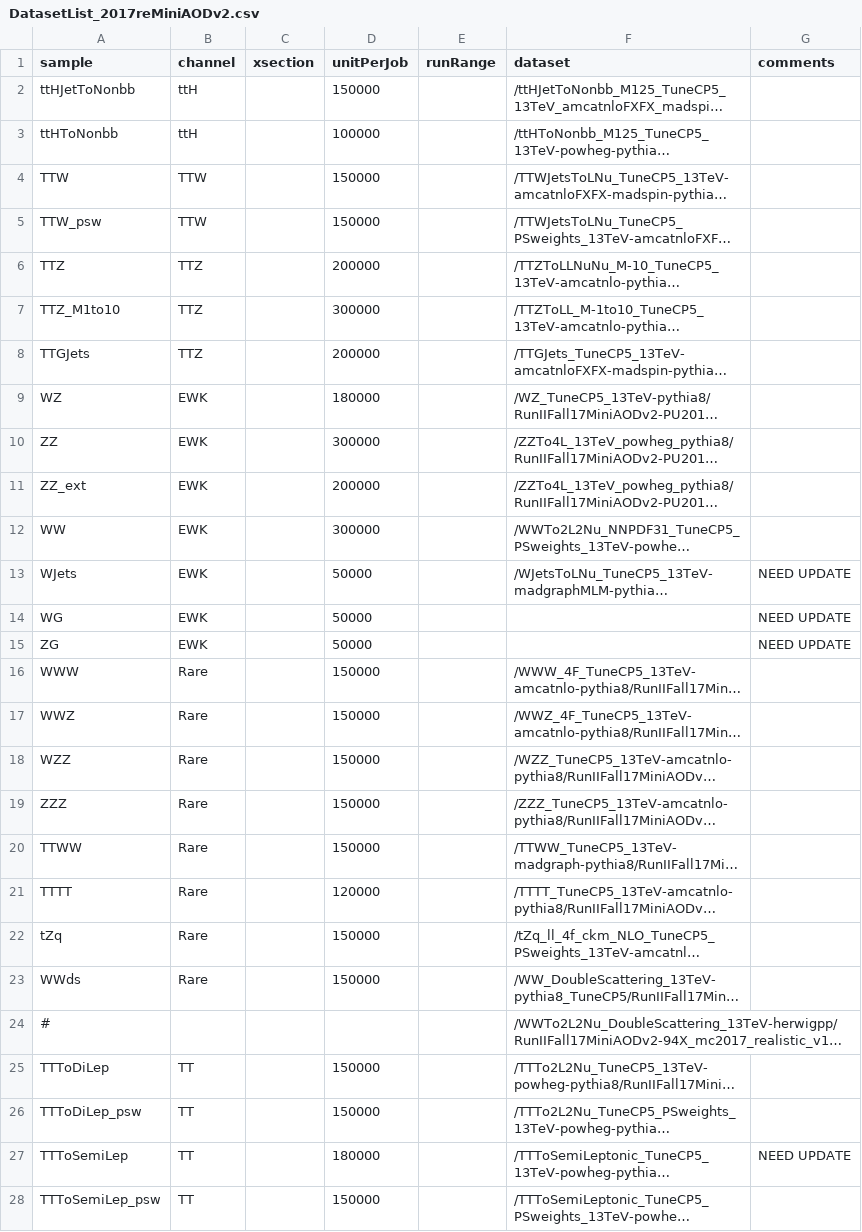
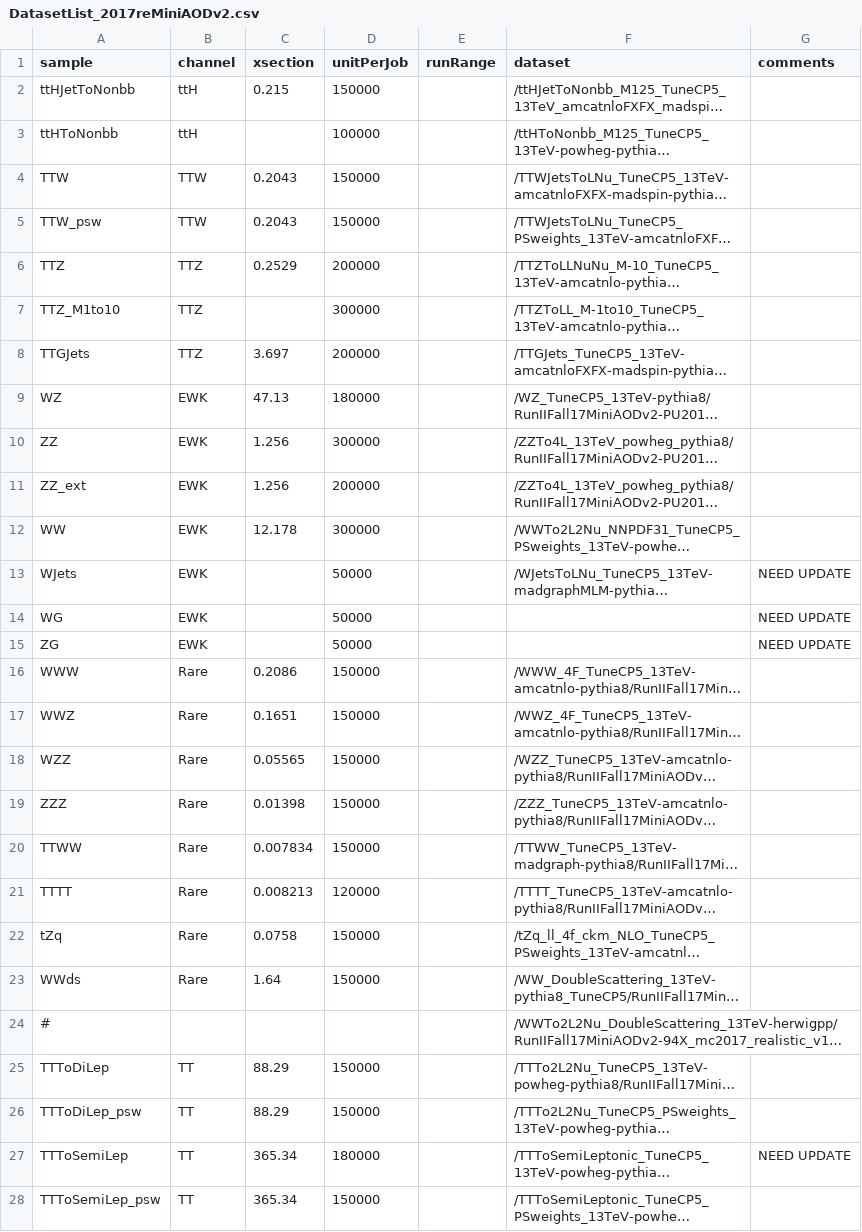
Before and after one commit to zctao/ttHTauTauAnalysis, a CSV file: ttHtautauAnalyzer/dataFiles/DatasetList_2017reMiniAODv2.csv, drawn as a sheet; only a part is shown; long unchanged cells end in …; the diff covers the shown part only; the diff names each change by its address in the sheet, - before the commit and + after, or states it on an @@ line.

Commit message:
Add cross sections for some datasets

```diff
--- a/ttHtautauAnalyzer/dataFiles/DatasetList_2017reMiniAODv2.csv
+++ b/ttHtautauAnalyzer/dataFiles/DatasetList_2017reMiniAODv2.csv
-C2 (xsection): (empty)
+C2 (xsection): 0.215
-C4:C5 (xsection): (empty)
+C4:C5 (xsection): 0.2043
-C6 (xsection): (empty)
+C6 (xsection): 0.2529
-C8 (xsection): (empty)
+C8 (xsection): 3.697
-C9 (xsection): (empty)
+C9 (xsection): 47.13
-C10:C11 (xsection): (empty)
+C10:C11 (xsection): 1.256
-C12 (xsection): (empty)
+C12 (xsection): 12.178
-C16 (xsection): (empty)
+C16 (xsection): 0.2086
-C17 (xsection): (empty)
+C17 (xsection): 0.1651
-C18 (xsection): (empty)
+C18 (xsection): 0.05565
-C19 (xsection): (empty)
+C19 (xsection): 0.01398
-C20 (xsection): (empty)
+C20 (xsection): 0.007834
-C21 (xsection): (empty)
+C21 (xsection): 0.008213
-C22 (xsection): (empty)
+C22 (xsection): 0.0758
-C23 (xsection): (empty)
+C23 (xsection): 1.64
-C25:C26 (xsection): (empty)
+C25:C26 (xsection): 88.29
-C27:C28 (xsection): (empty)
+C27:C28 (xsection): 365.34
```
Also changed, not shown: 13 edited cells elsewhere in this file.
